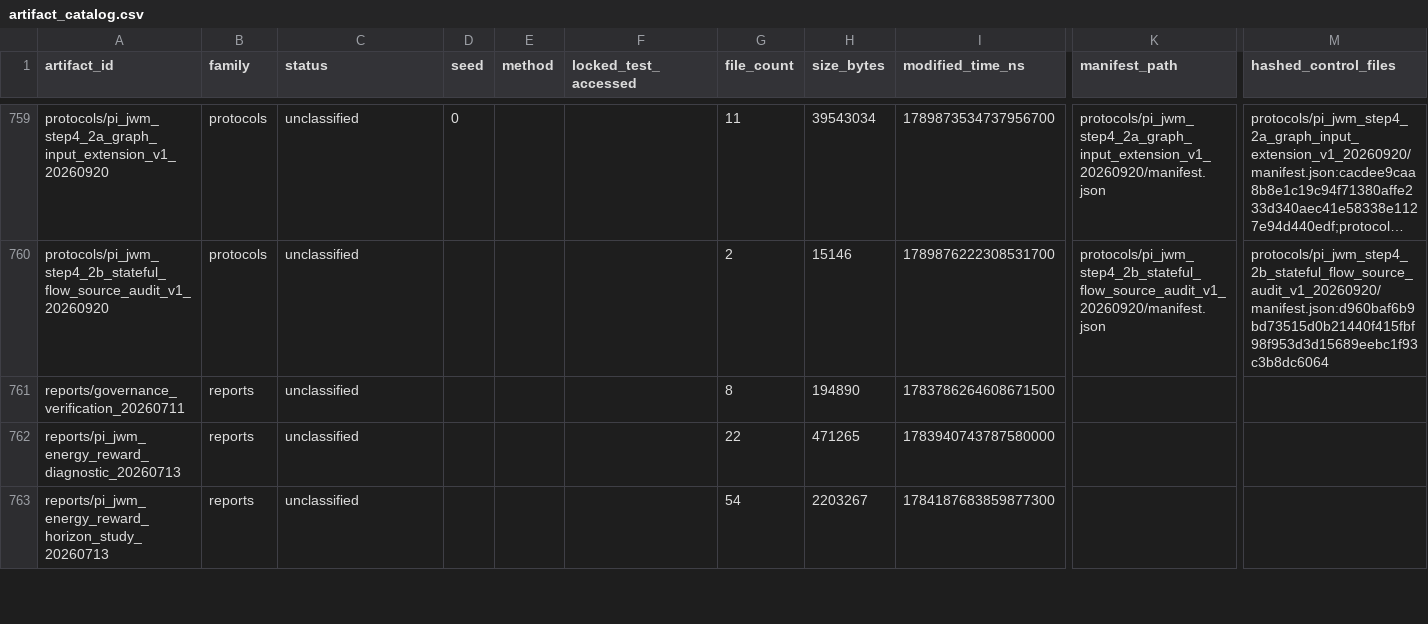
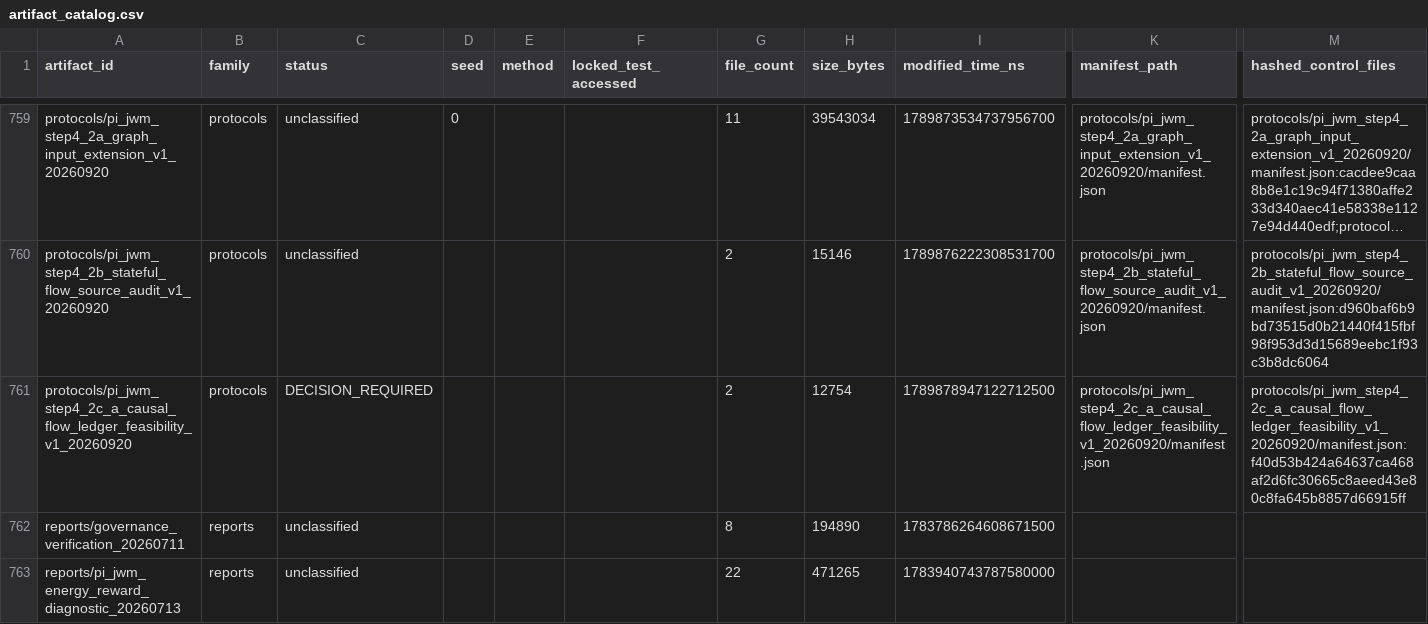
Before and after one commit to yys806/network-state-world-model, a CSV file: docs/registries/generated/artifact_catalog.csv, drawn as a sheet; only a part is shown, gaps mark what is left out; the shorter side is filled out with more unchanged rows; long unchanged cells end in …; rows hold the shown columns only; the diff names each change by its address in the sheet, - before the commit and + after, or states it on an @@ line.

```diff
--- a/docs/registries/generated/artifact_catalog.csv
+++ b/docs/registries/generated/artifact_catalog.csv
+row 761: protocols/pi_jwm_step4_2c_a_causal_flow_ledger_feasibility_v1_20260920 | protocols | DECISION_REQUIRED |  |  |  | 2 | 12754 | 1789878947122712500 | protocols/pi_jwm_step4_2c_a_causal_flow_ledger_feasibility_v1_20260920/manifest.json | protocols/pi_jwm_step4_2c_a_causal_flow_ledger_feasibility_v1_20260920/manifest.json:f40d53b424a64637ca468af2d6fc30665c8aeed43e80c8fa645b8857d66915ff
```
Also changed, not shown: docs/registries/generated/tracked_file_inventory.csv, 18 other files.
